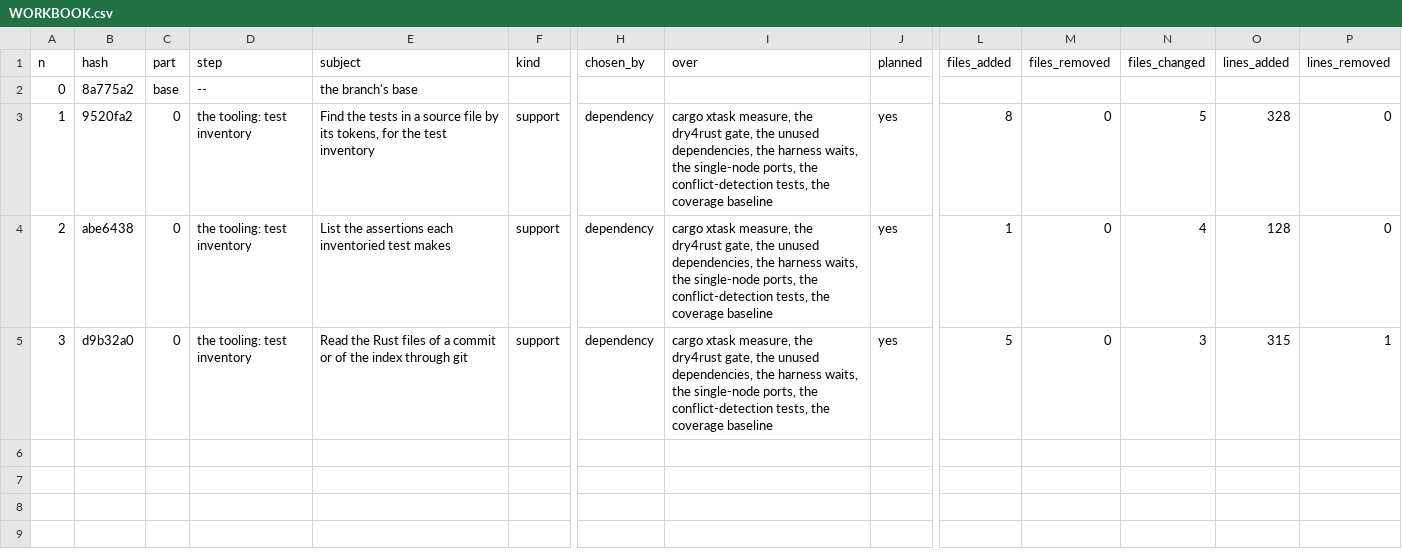
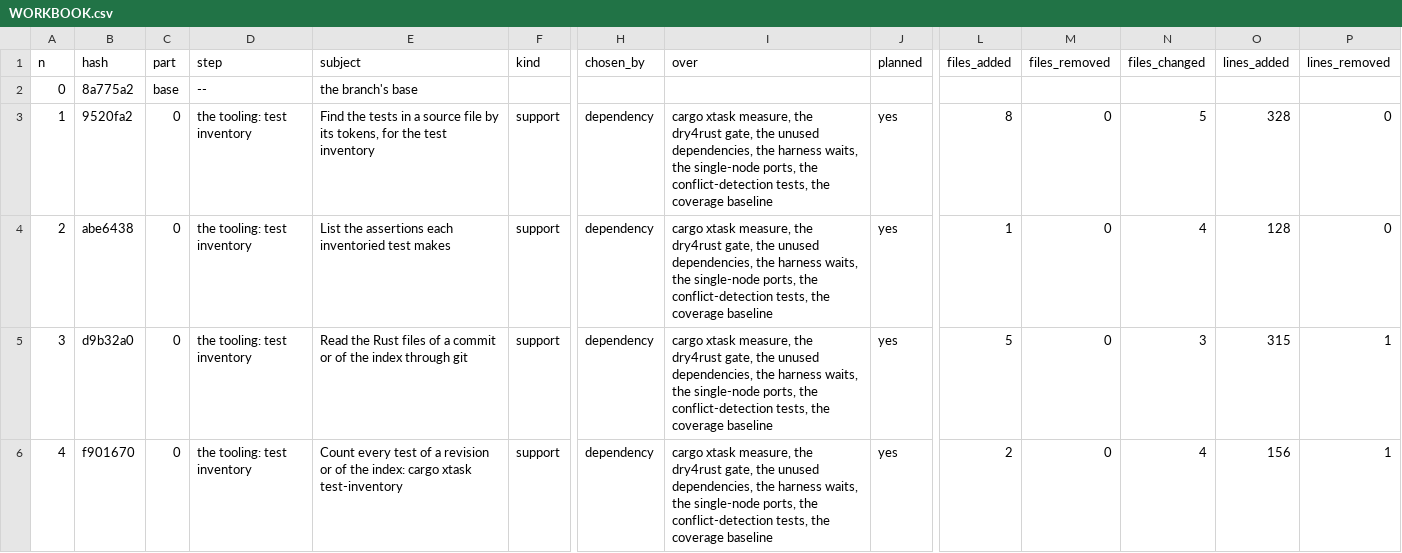
Before and after one commit to umbgtt10/ibft_unattended_overhaul_experiment, a CSV file: WORKBOOK.csv, drawn as a sheet; only a part is shown, gaps mark what is left out; rows hold the shown columns only; the diff names each change by its address in the sheet, - before the commit and + after, or states it on an @@ line.

```diff
--- a/WORKBOOK.csv
+++ b/WORKBOOK.csv
+row 6: 4 | f901670 | 0 | the tooling: test inventory | Count every test of a revision or of the index: cargo xtask test-inventory | support | dependency | cargo xtask measure, the dry4rust gate, the unused dependencies, the harness waits, the single-node ports, the conflict-detection tests, the coverage baseline | yes | 2 | 0 | 4 | 156 | 1
```
Also changed, not shown: WORKBOOK-ATTEMPTS.csv, 1 other file.
